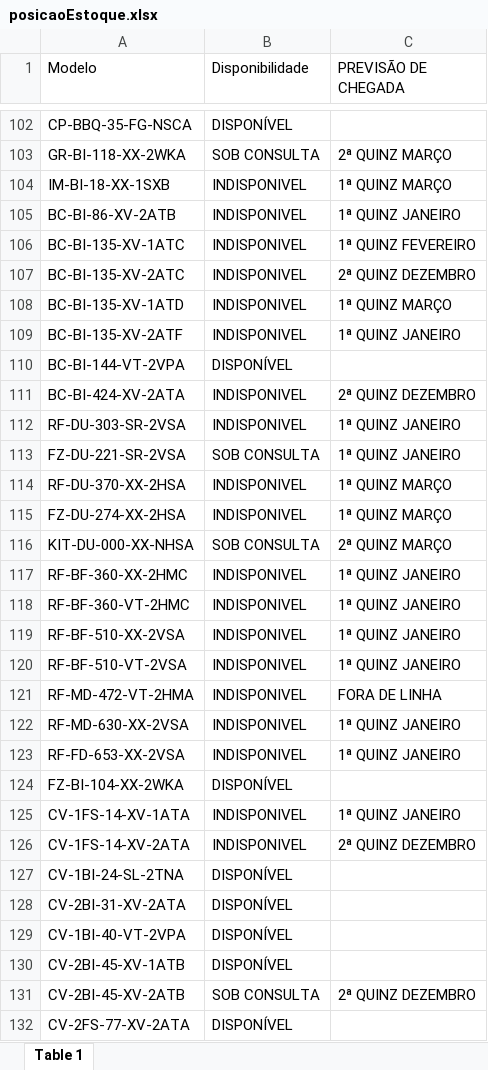
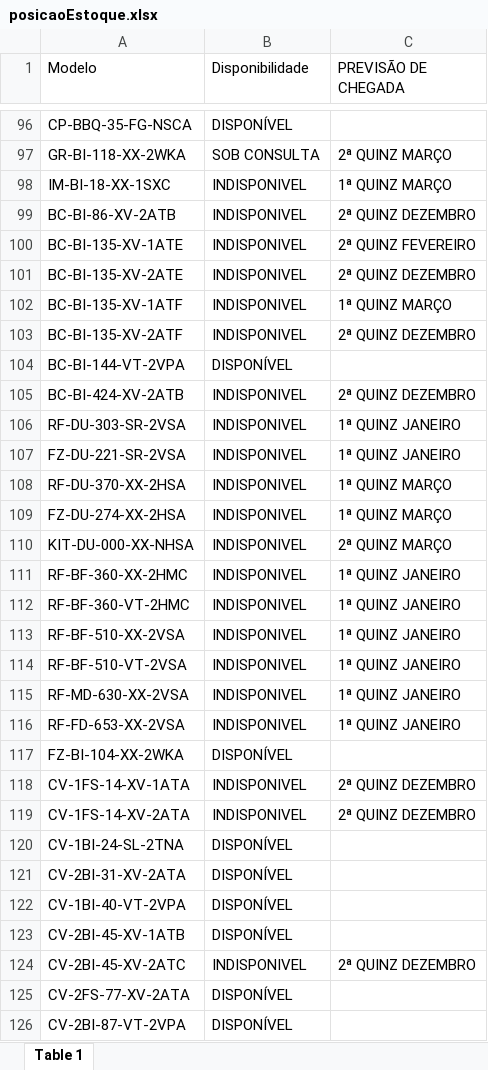
Before and after one commit to MateusDG/posicao_estoque, an Excel workbook: posicaoEstoque.xlsx, sheet Table 1, drawn as a sheet; only a part is shown, gaps mark what is left out; the shorter side is filled out with more unchanged rows; values as stored, in another font and other column widths than the file's, no cell formats; charts and pictures not drawn; removed rows and columns are numbered as before the commit, all else as after; the diff covers the shown part only; the diff names each change by its address in the sheet, - before the commit and + after, or states it on an @@ line.

```diff
--- a/posicaoEstoque.xlsx (sheet Table 1)
+++ b/posicaoEstoque.xlsx (sheet Table 1)
-A98 (Modelo): IM-BI-18-XX-1SXB
+A98 (Modelo): IM-BI-18-XX-1SXC
-C99 (PREVISÃO DE CHEGADA): 1ª QUINZ JANEIRO
+C99 (PREVISÃO DE CHEGADA): 2ª QUINZ DEZEMBRO
-A100 (Modelo): BC-BI-135-XV-1ATC
+A100 (Modelo): BC-BI-135-XV-1ATE
-C100 (PREVISÃO DE CHEGADA): 1ª QUINZ FEVEREIRO
+C100 (PREVISÃO DE CHEGADA): 2ª QUINZ FEVEREIRO
-A101 (Modelo): BC-BI-135-XV-2ATC
+A101 (Modelo): BC-BI-135-XV-2ATE
-A102 (Modelo): BC-BI-135-XV-1ATD
+A102 (Modelo): BC-BI-135-XV-1ATF
-C103 (PREVISÃO DE CHEGADA): 1ª QUINZ JANEIRO
+C103 (PREVISÃO DE CHEGADA): 2ª QUINZ DEZEMBRO
-A105 (Modelo): BC-BI-424-XV-2ATA
+A105 (Modelo): BC-BI-424-XV-2ATB
-B107 (Disponibilidade): SOB CONSULTA
+B107 (Disponibilidade): INDISPONIVEL
-B110 (Disponibilidade): SOB CONSULTA
+B110 (Disponibilidade): INDISPONIVEL
-row 121: RF-MD-472-VT-2HMA | INDISPONIVEL | FORA DE LINHA
-C118 (PREVISÃO DE CHEGADA): 1ª QUINZ JANEIRO
+C118 (PREVISÃO DE CHEGADA): 2ª QUINZ DEZEMBRO
-A124 (Modelo): CV-2BI-45-XV-2ATB
+A124 (Modelo): CV-2BI-45-XV-2ATC
-B124 (Disponibilidade): SOB CONSULTA
+B124 (Disponibilidade): INDISPONIVEL
```
Also changed, not shown: 1 added row, 7 removed rows and 18 edited cells elsewhere in this sheet, cell formats, 7 other files.
